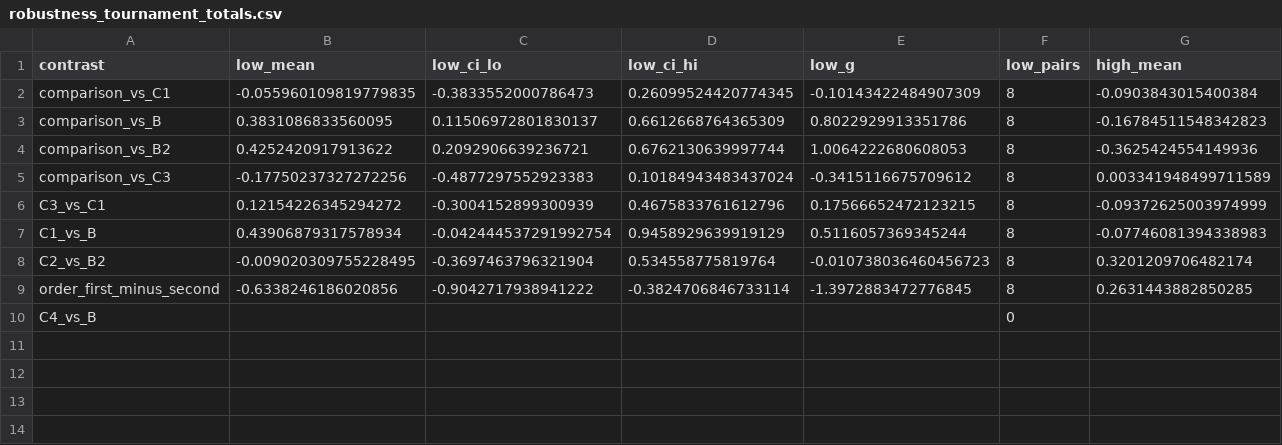
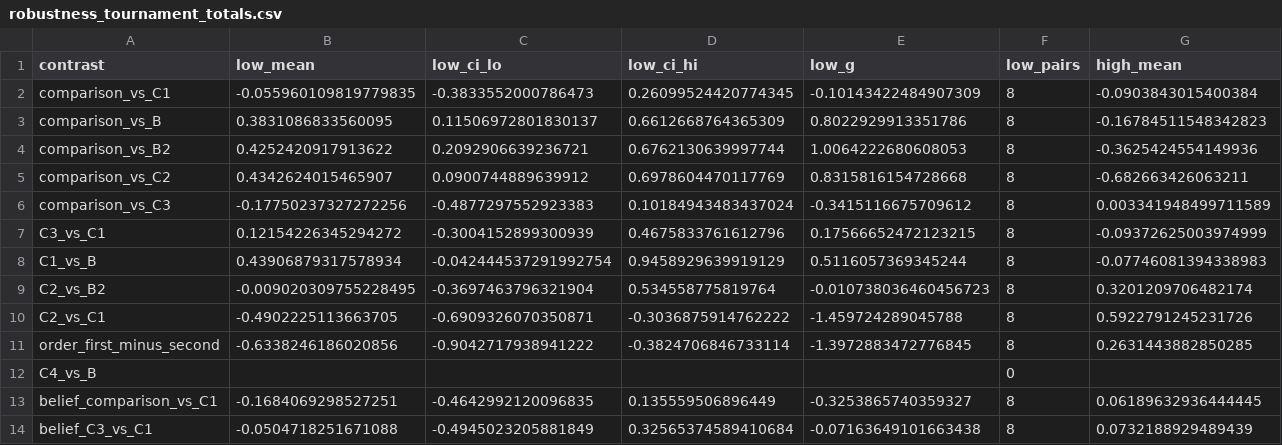
Before and after one commit to HannanSeyfi/Anchoring-LLMs, a CSV file: results/bidirectional/qwen3-32b/off/tables/robustness_tournament_totals.csv, drawn as a sheet; only a part is shown; rows hold the shown columns only; the diff names each change by its address in the sheet, - before the commit and + after, or states it on an @@ line.

```diff
--- a/results/bidirectional/qwen3-32b/off/tables/robustness_tournament_totals.csv
+++ b/results/bidirectional/qwen3-32b/off/tables/robustness_tournament_totals.csv
+row 5: comparison_vs_C2 | 0.4342624015465907 | 0.0900744889639912 | 0.6978604470117769 | 0.8315816154728668 | 8 | -0.682663426063211
+row 10: C2_vs_C1 | -0.4902225113663705 | -0.6909326070350871 | -0.3036875914762222 | -1.459724289045788 | 8 | 0.5922791245231726
+row 13: belief_comparison_vs_C1 | -0.1684069298527251 | -0.4642992120096835 | 0.135559506896449 | -0.3253865740359327 | 8 | 0.06189632936444445
+row 14: belief_C3_vs_C1 | -0.0504718251671088 | -0.4945023205881849 | 0.32565374589410684 | -0.07163649101663438 | 8 | 0.0732188929489439
```
Also changed, not shown: results/bidirectional/qwen3-32b/off/tables/overall.csv, results/bidirectional/qwen3-32b/off/tables/without_contaminated.csv, 53 other files.
